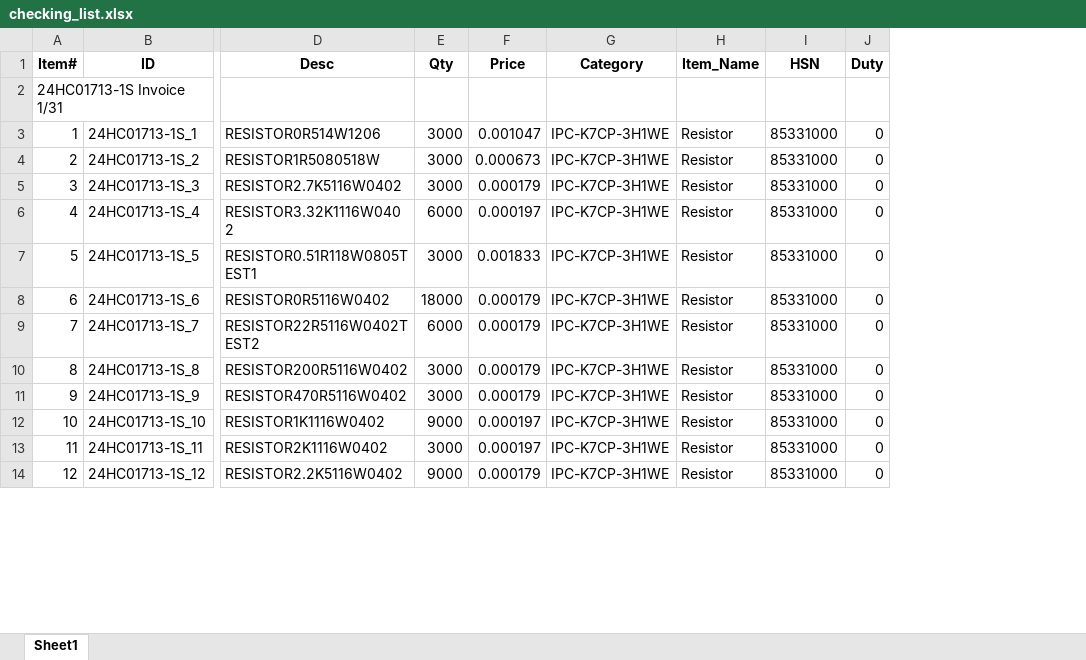
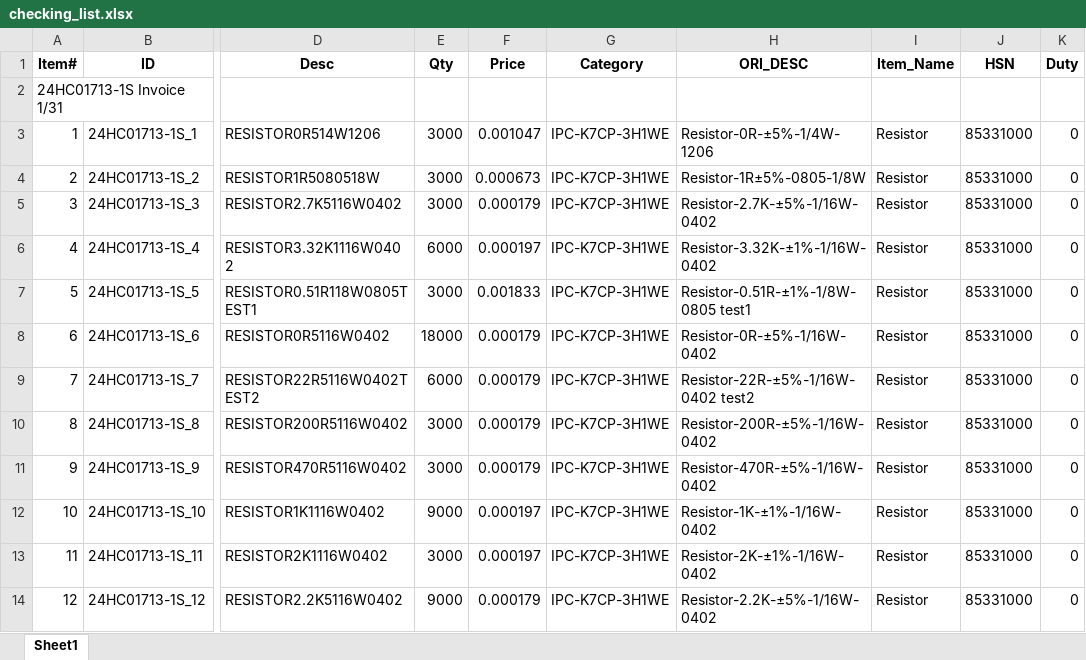
Before and after one commit to anlaganlag/checklist_invoice, an Excel workbook: checking_list.xlsx, sheet Sheet1, drawn as a sheet; only a part is shown, gaps mark what is left out; values as stored, in another font and other column widths than the file's, no borders; the diff names each change by its address in the sheet, - before the commit and + after, or states it on an @@ line.

```diff
--- a/checking_list.xlsx (sheet Sheet1)
+++ b/checking_list.xlsx (sheet Sheet1)
+column H (ORI_DESC), rows 3-14: Resistor-0R-±5%-1/4W-1206 | Resistor-1R±5%-0805-1/8W | Resistor-2.7K-±5%-1/16W-0402 | Resistor-3.32K-±1%-1/16W-0402 | Resistor-0.51R-±1%-1/8W-0805 test1 | Resistor-0R-±5%-1/16W-0402 | Resistor-22R-±5%-1/16W-0402 test2 | Resistor-200R-±5%-1/16W-0402 | Resistor-470R-±5%-1/16W-0402 | Resistor-1K-±1%-1/16W-0402 | Resistor-2K-±1%-1/16W-0402 | Resistor-2.2K-±5%-1/16W-0402
```
Also changed, not shown: c.xlsx, check_report.xlsx, 16 other files.
